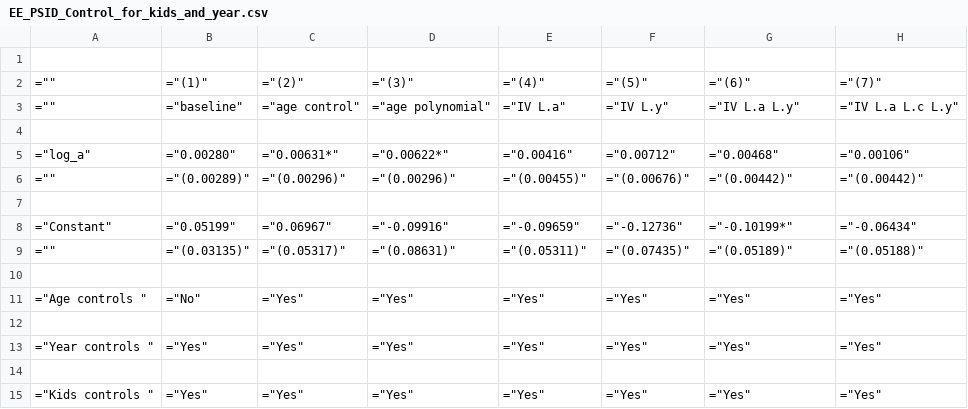
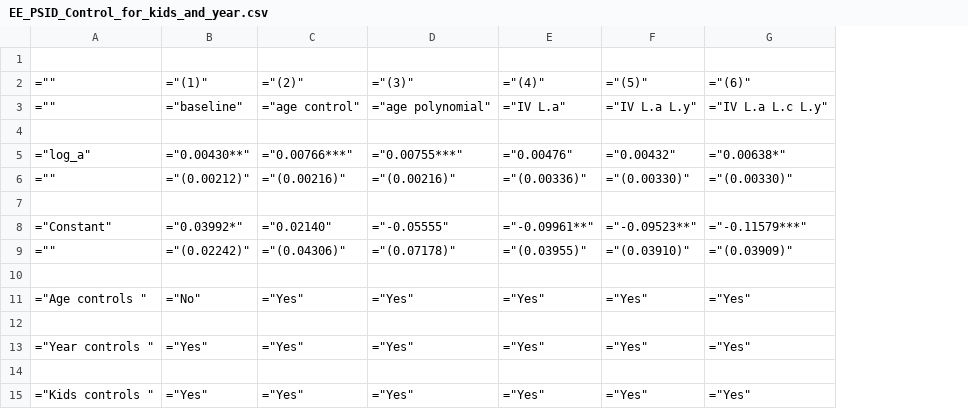
Before and after one commit to lnsongxf/RetirementConsumptionPSID, a CSV file: Results/EulerEquation/EE_PSID_Control_for_kids_and_year.csv, drawn as a sheet; only a part is shown; the diff covers the shown part only; the diff names each change by its address in the sheet, - before the commit and + after, or states it on an @@ line.

Commit message:
Consistent EE estimates with kid and year controls

```diff
--- a/Results/EulerEquation/EE_PSID_Control_for_kids_and_year.csv
+++ b/Results/EulerEquation/EE_PSID_Control_for_kids_and_year.csv
-column H, rows 2-15: ="(7)" | ="IV L.a L.c L.y" |  | ="0.00106" | ="(0.00442)" |  | ="-0.06434" | ="(0.05188)" |  | ="Yes" |  | ="Yes" |  | ="Yes"
-F3: ="IV L.y"
+F3: ="IV L.a L.y"
-G3: ="IV L.a L.y"
+G3: ="IV L.a L.c L.y"
-B5: ="0.00280"
+B5: ="0.00430**"
-C5: ="0.00631*"
+C5: ="0.00766***"
-D5: ="0.00622*"
+D5: ="0.00755***"
-E5: ="0.00416"
+E5: ="0.00476"
-F5: ="0.00712"
+F5: ="0.00432"
-G5: ="0.00468"
+G5: ="0.00638*"
-B6: ="(0.00289)"
+B6: ="(0.00212)"
-C6: ="(0.00296)"
+C6: ="(0.00216)"
-D6: ="(0.00296)"
+D6: ="(0.00216)"
-E6: ="(0.00455)"
+E6: ="(0.00336)"
-F6: ="(0.00676)"
+F6: ="(0.00330)"
-G6: ="(0.00442)"
+G6: ="(0.00330)"
-B8: ="0.05199"
+B8: ="0.03992*"
-C8: ="0.06967"
+C8: ="0.02140"
-D8: ="-0.09916"
+D8: ="-0.05555"
-E8: ="-0.09659"
+E8: ="-0.09961**"
-F8: ="-0.12736"
+F8: ="-0.09523**"
-G8: ="-0.10199*"
+G8: ="-0.11579***"
-B9: ="(0.03135)"
+B9: ="(0.02242)"
-C9: ="(0.05317)"
+C9: ="(0.04306)"
-D9: ="(0.08631)"
+D9: ="(0.07178)"
-E9: ="(0.05311)"
+E9: ="(0.03955)"
-F9: ="(0.07435)"
+F9: ="(0.03910)"
-G9: ="(0.05189)"
+G9: ="(0.03909)"
```
Also changed, not shown: 14 edited cells elsewhere in this file, Results/EulerEquation/EE_PSID.csv, 6 other files.
